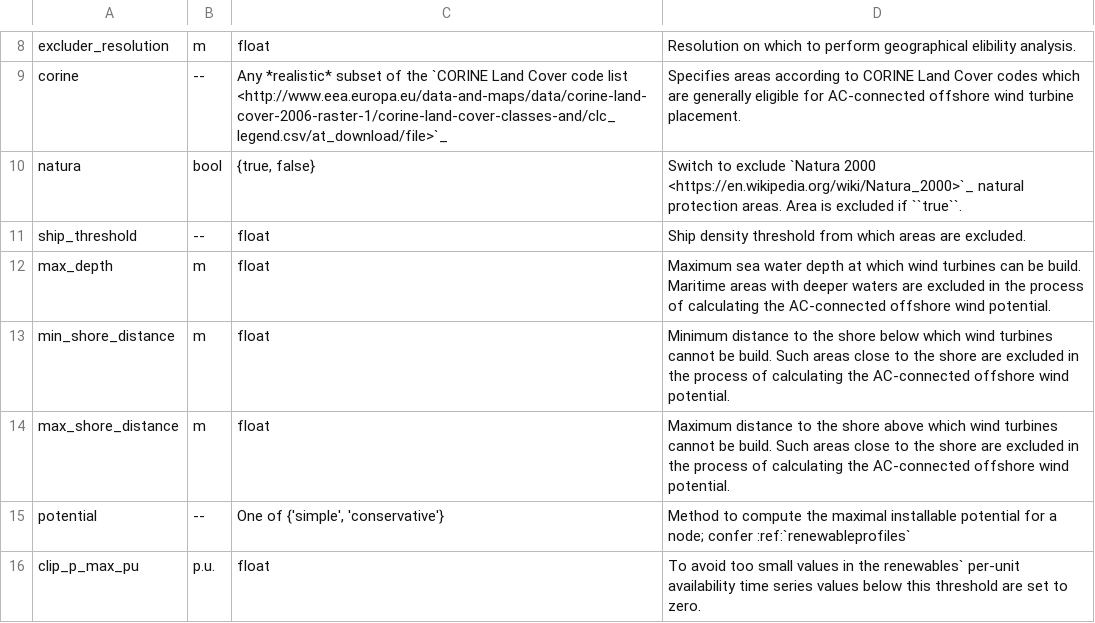
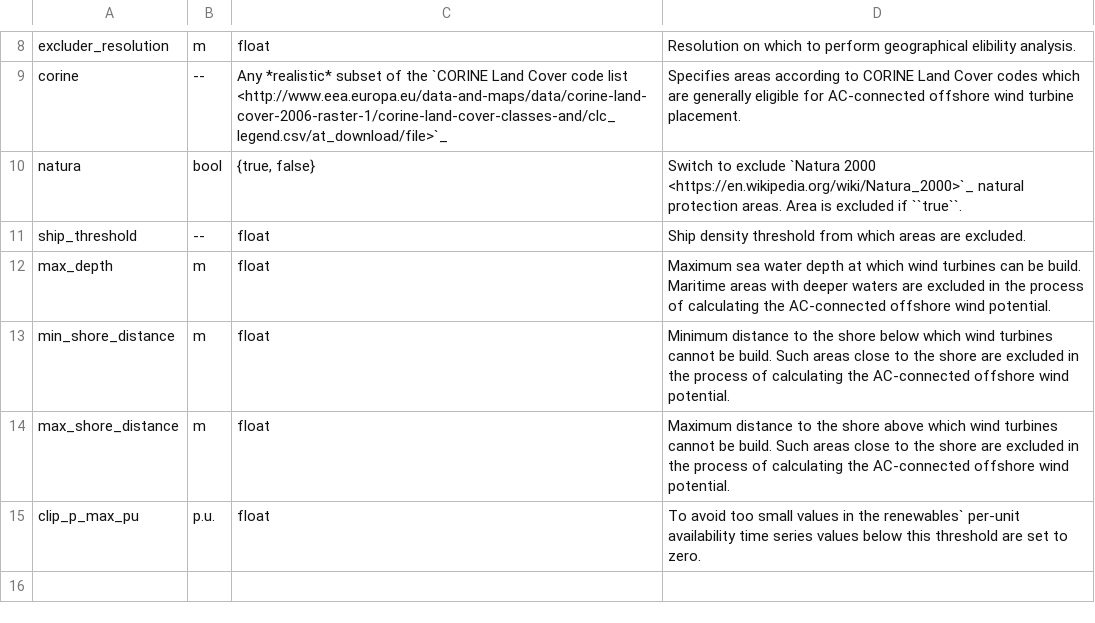
Before and after one commit to AGGM-AG/pypsa-at, a CSV file: doc/configtables/offwind-ac.csv, drawn as a sheet; only a part is shown, gaps mark what is left out; the diff names each change by its address in the sheet, - before the commit and + after, or states it on an @@ line.

Commit message:
renewable_profiles: remove conservative potential estimation method

```diff
--- a/doc/configtables/offwind-ac.csv
+++ b/doc/configtables/offwind-ac.csv
-row 15: potential | -- | One of {'simple', 'conservative'} | Method to compute the maximal installable potential for a node; confer :ref:`renewableprofiles`
```
Also changed, not shown: doc/configtables/offwind-dc.csv, doc/configtables/onwind.csv, 3 other files.
